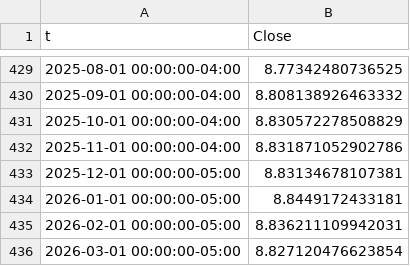
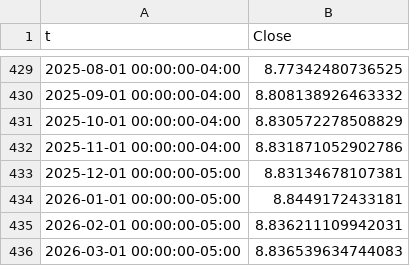
Before and after one commit to emilfriis/Bachelor, a CSV file: data/log_sp500.csv, drawn as a sheet; only a part is shown, gaps mark what is left out.

```diff
--- a/data/log_sp500.csv
+++ b/data/log_sp500.csv
@@ -435,2 +435,2 @@ t,Close
 2026-02-01 00:00:00-05:00,8.836211109942031
-2026-03-01 00:00:00-05:00,8.827120476623854
+2026-03-01 00:00:00-05:00,8.836539634744083
```
Also changed, not shown: 3 other files.
